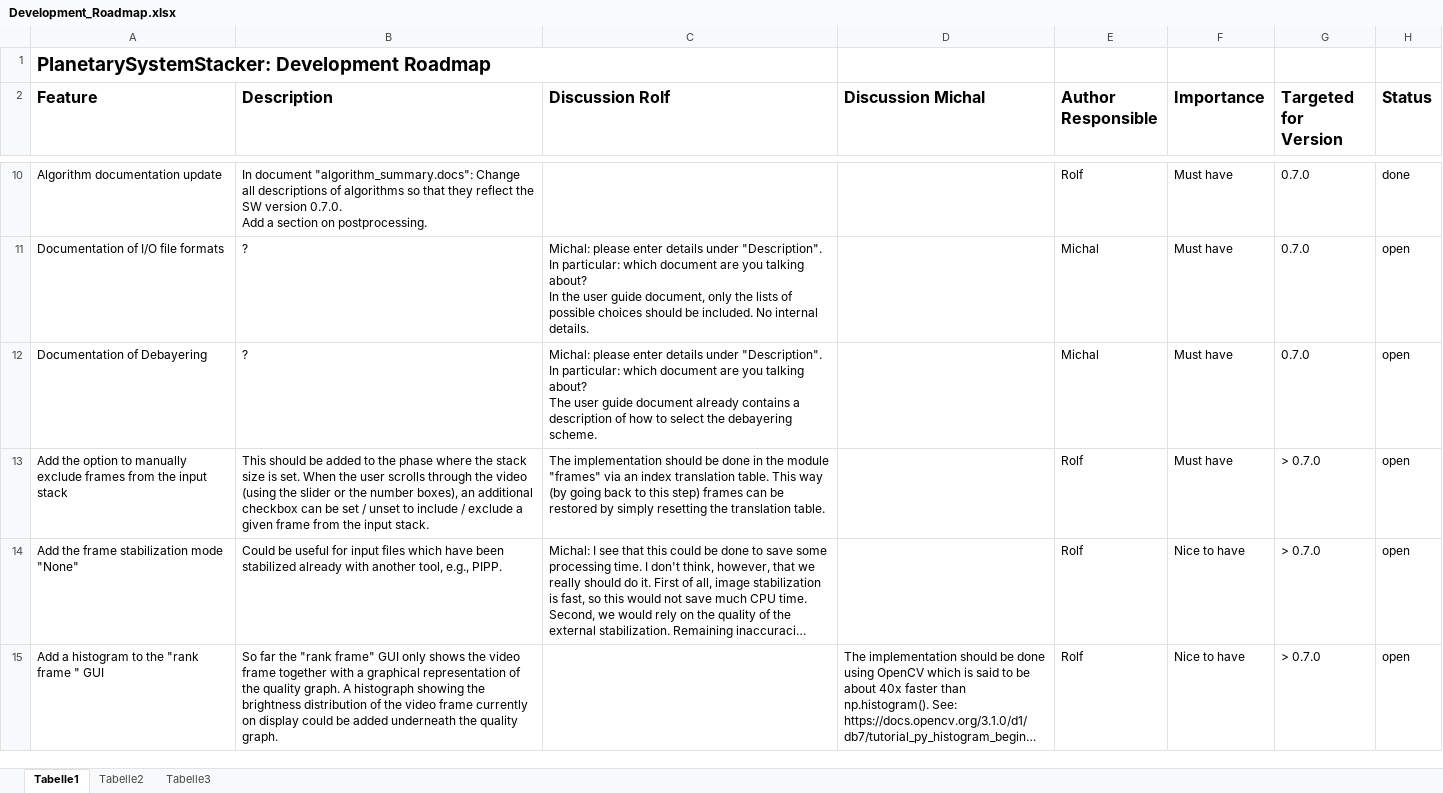
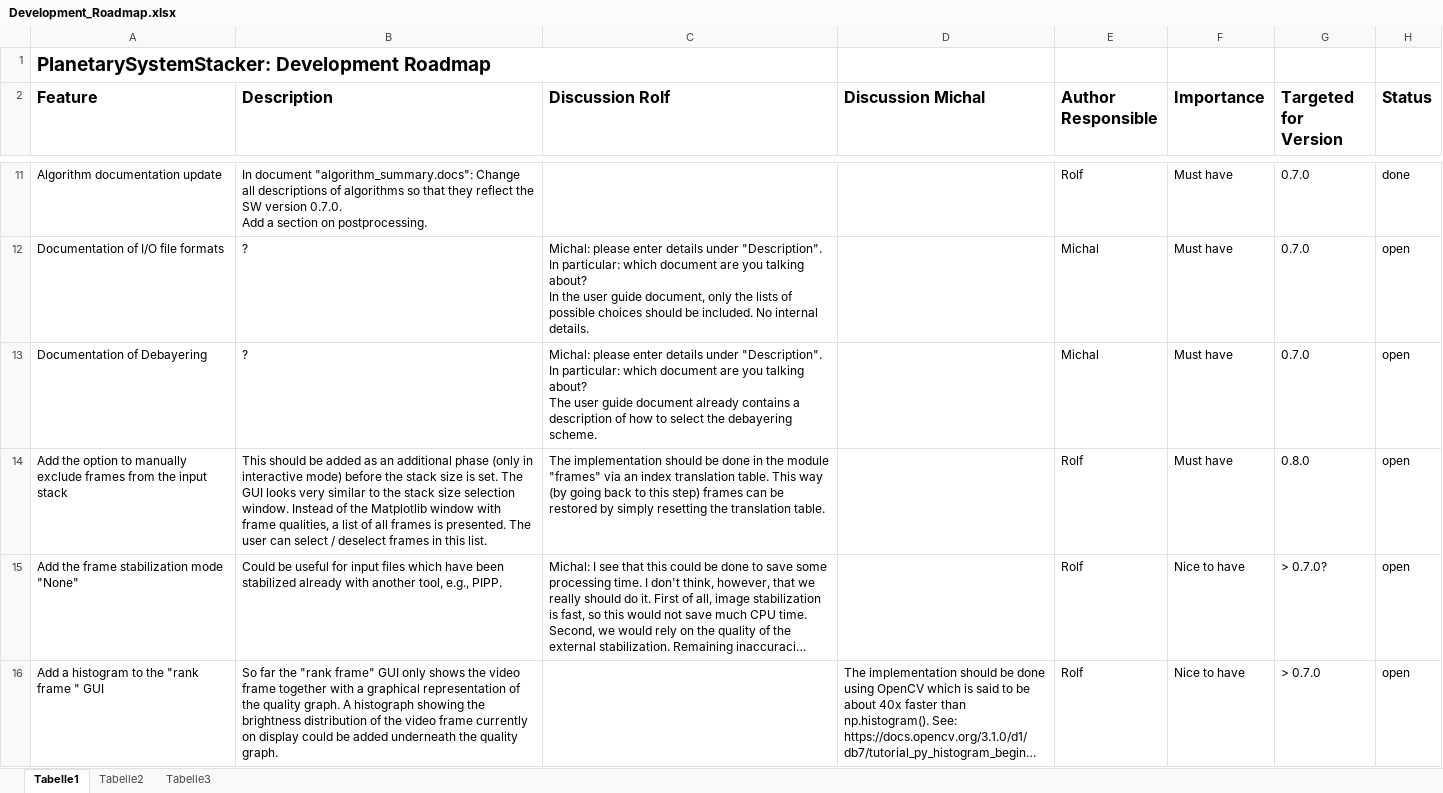
Before and after one commit to Rolf-Hempel/PlanetarySystemStacker, an Excel workbook: Documentation/Development_Roadmap.xlsx, sheet Tabelle1, drawn as a sheet; only a part is shown, gaps mark what is left out; long unchanged cells end in …; values as stored, in another font and other column widths than the file's, no borders; charts and pictures not drawn; addresses are those after the commit; the diff covers the shown part only; the diff names each change by its address in the sheet, - before the commit and + after, or states it on an @@ line.

Commit message:
Bug fixed if going back after aborted job, context menu restricted to video files, roadmap updated

```diff
--- a/Documentation/Development_Roadmap.xlsx (sheet Tabelle1)
+++ b/Documentation/Development_Roadmap.xlsx (sheet Tabelle1)
-B14 (Description): …be added to the phase where the stack size is set. When the user scrolls through the video (using the slider or the number boxes), an additional checkbox can be set / unset to include / exclude a given frame from the input stack.
+B14 (Description): …be added as an additional phase (only in interactive mode) before the stack size is set. The GUI looks very similar to the stack size selection window. Instead of the Matplotlib window with frame qualities, a list of all frames is presented. The user can select / deselect frames in this list.
-G14 (Targeted for Version): > 0.7.0
+G14 (Targeted for Version): 0.8.0
-G15 (Targeted for Version): > 0.7.0
+G15 (Targeted for Version): > 0.7.0?
```
Also changed, not shown: 1 added row and 2 edited cells elsewhere in this sheet, charts or pictures, 3 other files.
